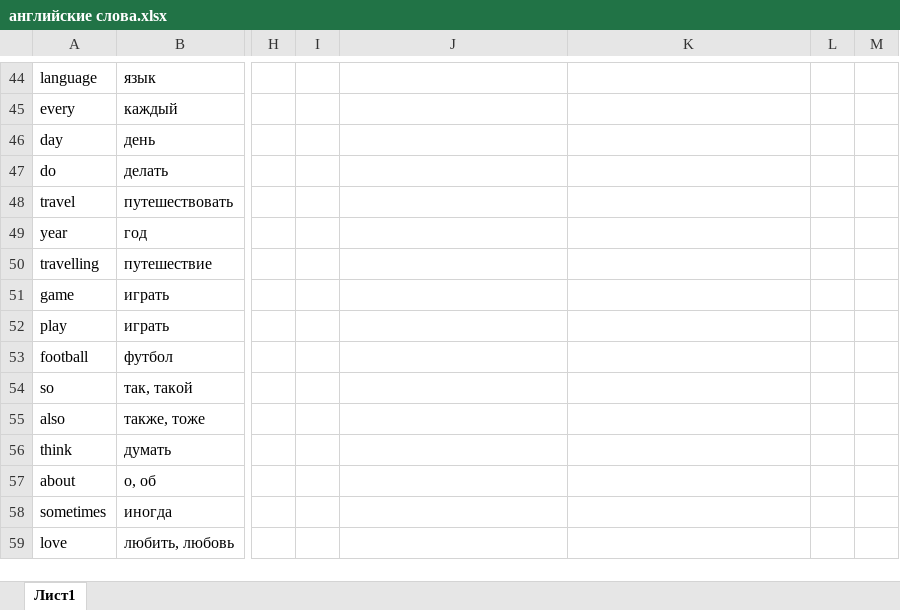
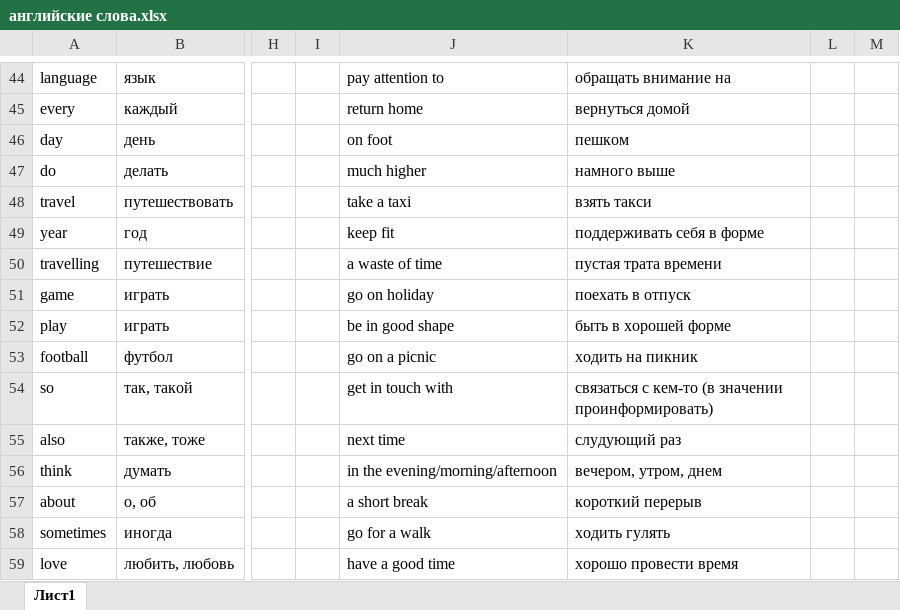
Before and after one commit to andreypremiere/english, an Excel workbook: английские слова.xlsx, sheet Лист1, drawn as a sheet; only a part is shown, gaps mark what is left out; values as stored, in another font and other column widths than the file's, no borders; the diff covers the shown part only; the diff names each change by its address in the sheet, - before the commit and + after, or states it on an @@ line.

```diff
--- a/английские слова.xlsx (sheet Лист1)
+++ b/английские слова.xlsx (sheet Лист1)
-J44: (empty)
+J44: pay attention to
-K44: (empty)
+K44: обращать внимание на
-J45: (empty)
+J45: return home
-K45: (empty)
+K45: вернуться домой
-J46: (empty)
+J46: on foot
-K46: (empty)
+K46: пешком
-J47: (empty)
+J47: much higher
-K47: (empty)
+K47: намного выше
-J48: (empty)
+J48: take a taxi
-K48: (empty)
+K48: взять такси
-J49: (empty)
+J49: keep fit
-K49: (empty)
+K49: поддерживать себя в форме
-J50: (empty)
+J50: a waste of time
-K50: (empty)
+K50: пустая трата времени
-J51: (empty)
+J51: go on holiday
-K51: (empty)
+K51: поехать в отпуск
-J52: (empty)
+J52: be in good shape
-K52: (empty)
+K52: быть в хорошей форме
-J53: (empty)
+J53: go on a picnic
-K53: (empty)
+K53: ходить на пикник
-J54: (empty)
+J54: get in touch with
-K54: (empty)
+K54: связаться с кем-то (в значении проинформировать)
-J55: (empty)
+J55: next time
-K55: (empty)
+K55: слудующий раз
-J56: (empty)
+J56: in the evening/morning/afternoon
-K56: (empty)
+K56: вечером, утром, днем
-J57: (empty)
+J57: a short break
-K57: (empty)
+K57: короткий перерыв
-J58: (empty)
+J58: go for a walk
-K58: (empty)
+K58: ходить гулять
-J59: (empty)
+J59: have a good time
-K59: (empty)
+K59: хорошо провести время
```
Also changed, not shown: 51 added rows, 86 edited cells and merged cells elsewhere in this sheet.
